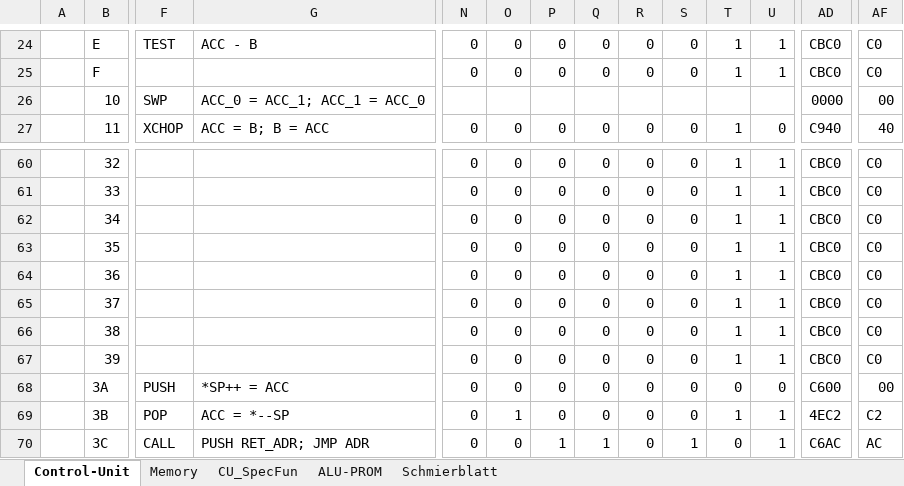
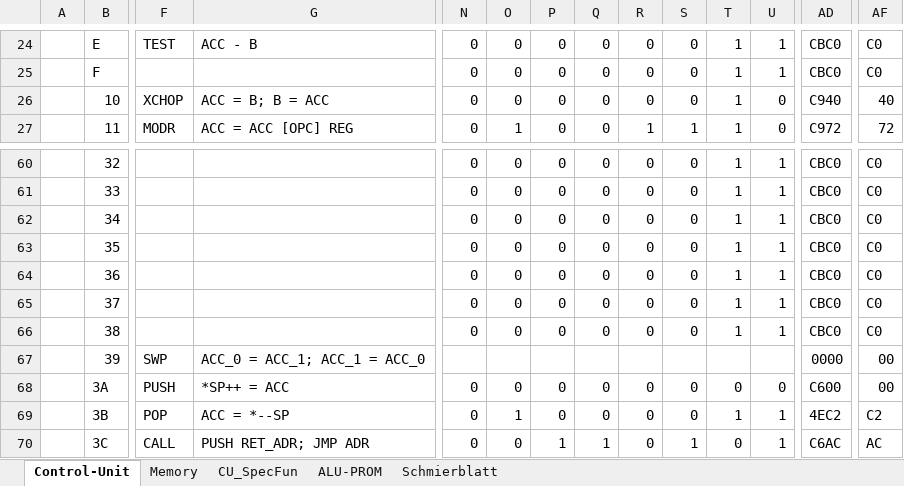
Before and after one commit to timmy0811/Monty08, an Excel workbook: Documentation/Monty08.xlsx, sheet Control-Unit, drawn as a sheet; only a part is shown, gaps mark what is left out; values as stored, in another font and other column widths than the file's, no cell formats; the diff covers the shown part only; the diff names each change by its address in the sheet, - before the commit and + after, or states it on an @@ line.

```diff
--- a/Documentation/Monty08.xlsx (sheet Control-Unit)
+++ b/Documentation/Monty08.xlsx (sheet Control-Unit)
-F26: SWP
+F26: XCHOP
-G26: ACC_0 = ACC_1; ACC_1 = ACC_0
+G26: ACC = B; B = ACC
-N26: (empty)
+N26: 0
-O26: (empty)
+O26: 0
-P26: (empty)
+P26: 0
-Q26: (empty)
+Q26: 0
-R26: (empty)
+R26: 0
-S26: (empty)
+S26: 0
-T26: (empty)
+T26: 1
-U26: (empty)
+U26: 0
-AD26: 0000
+AD26: C940
-AF26: 00
+AF26: 40
-F27: XCHOP
+F27: MODR
-G27: ACC = B; B = ACC
+G27: ACC = ACC [OPC] REG
-O27: 0
+O27: 1
-R27: 0
+R27: 1
-S27: 0
+S27: 1
-AD27: C940
+AD27: C972
-AF27: 40
+AF27: 72
-F67: (empty)
+F67: SWP
-G67: (empty)
+G67: ACC_0 = ACC_1; ACC_1 = ACC_0
-N67: 0
+N67: (empty)
-O67: 0
+O67: (empty)
-P67: 0
+P67: (empty)
-Q67: 0
+Q67: (empty)
-R67: 0
+R67: (empty)
-S67: 0
+S67: (empty)
-T67: 1
+T67: (empty)
-U67: 1
+U67: (empty)
-AD67: CBC0
+AD67: 0000
-AF67: C0
+AF67: 00
```
Also changed, not shown: 5 added rows and 626 edited cells elsewhere in this sheet, cell formats, 4 other files.
